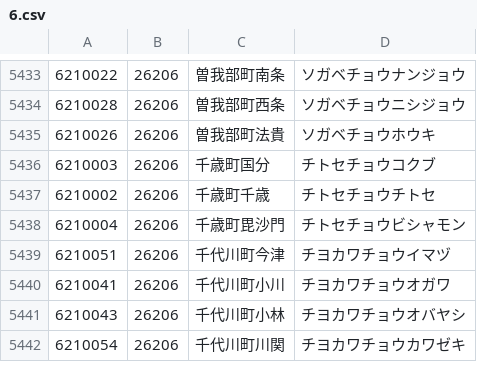
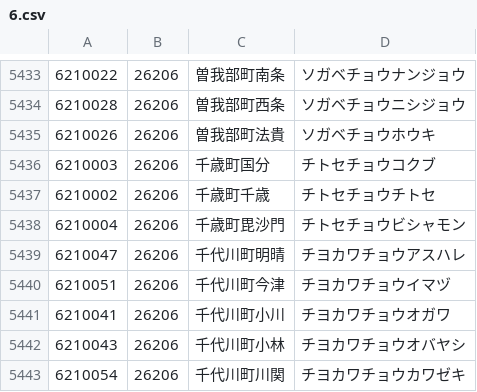
Before and after one commit to code4fukui/PostalCode, a CSV file: data/6.csv, drawn as a sheet; only a part is shown, gaps mark what is left out; the diff names each change by its address in the sheet, - before the commit and + after, or states it on an @@ line.

Commit message:
update data

```diff
--- a/data/6.csv
+++ b/data/6.csv
+row 5439: 6210047 | 26206 | 千代川町明晴 | チヨカワチョウアスハレ
```
Also changed, not shown: data/1.csv, data/5.csv.
